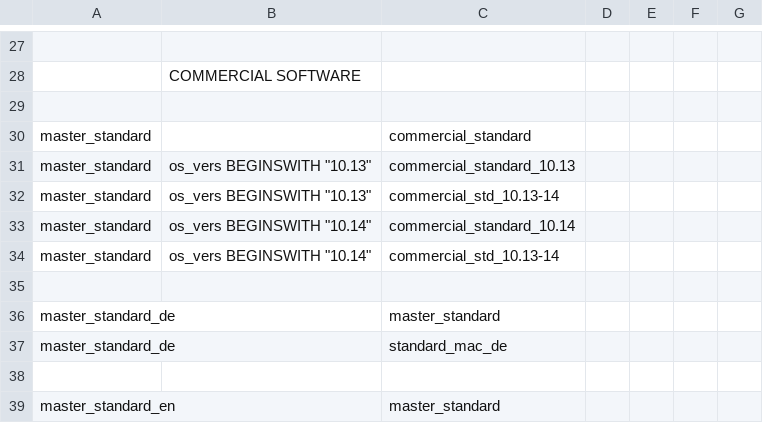
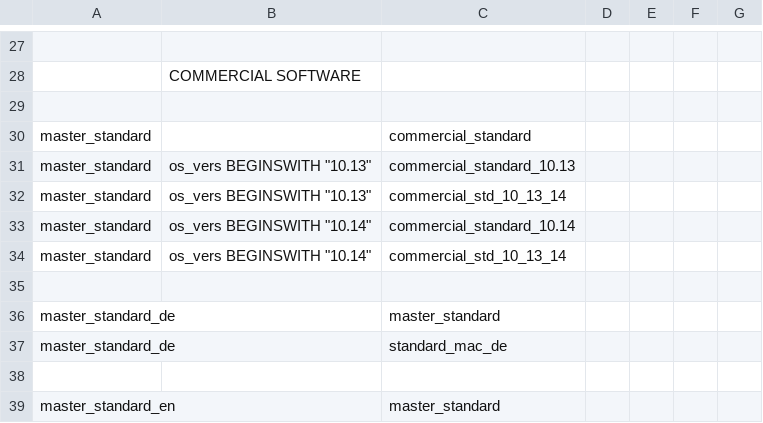
Before and after one commit to tm-dd/MunkiManageScripts, a CSV file: munki_manifests.csv, drawn as a sheet; only a part is shown, gaps mark what is left out.

```diff
--- a/munki_manifests.csv
+++ b/munki_manifests.csv
@@ -31,5 +31,5 @@
 "master_standard","os_vers BEGINSWITH ""10.13""","commercial_standard_10.13",,,,
-"master_standard","os_vers BEGINSWITH ""10.13""","commercial_std_10.13-14",,,,
+"master_standard","os_vers BEGINSWITH ""10.13""","commercial_std_10_13_14",,,,
 "master_standard","os_vers BEGINSWITH ""10.14""","commercial_standard_10.14",,,,
-"master_standard","os_vers BEGINSWITH ""10.14""","commercial_std_10.13-14",,,,
+"master_standard","os_vers BEGINSWITH ""10.14""","commercial_std_10_13_14",,,,
 ,,,,,,
```
Also changed, not shown: munki_infos.csv, 2 other files.
